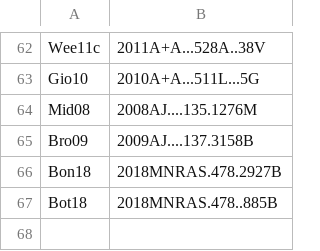
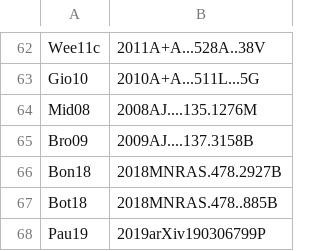
Before and after one commit to jakgel/clusterbuster, a CSV file: surveyreal/ClusterList/TableFormReferences.csv, drawn as a sheet; only a part is shown, gaps mark what is left out.

```diff
--- a/surveyreal/ClusterList/TableFormReferences.csv
+++ b/surveyreal/ClusterList/TableFormReferences.csv
@@ -68 +68,2 @@ Bon18,2018MNRAS.478.2927B
 Bot18,2018MNRAS.478..885B
+Pau19,2019arXiv190306799P
```
Also changed, not shown: surveyreal/ClusterList/ClusterAfterNuza2017_clusters.csv, surveyreal/ClusterList/ClusterAfterNuza2017_regions.csv, 8 other files.
